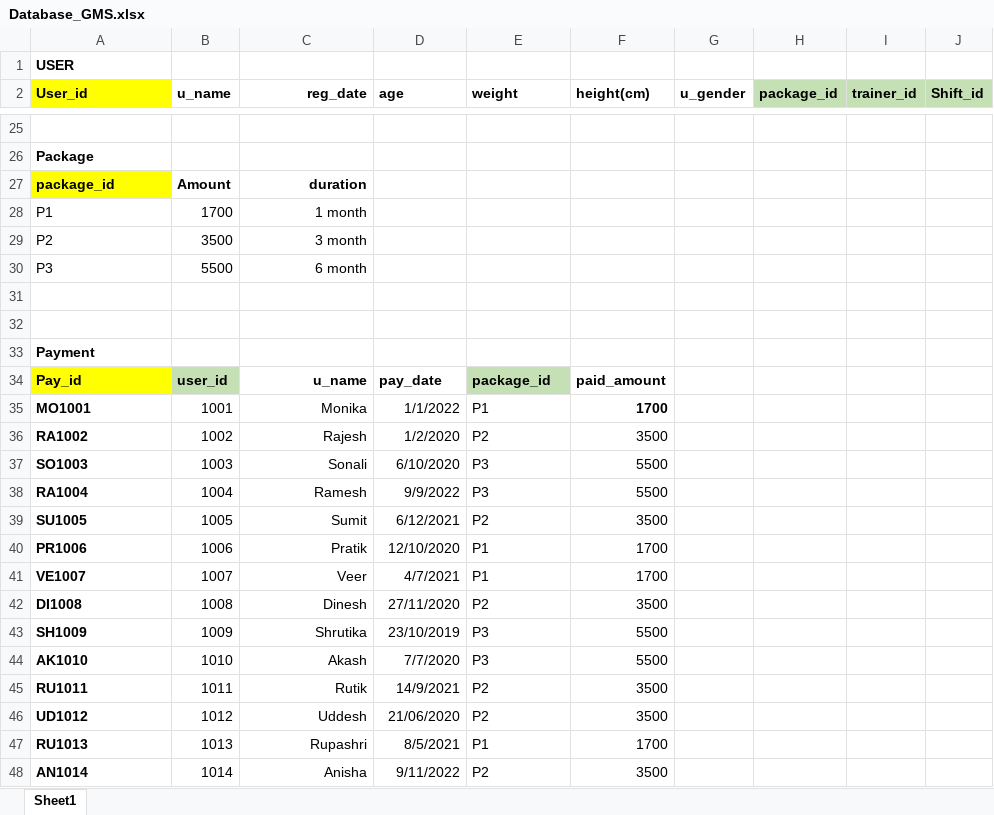
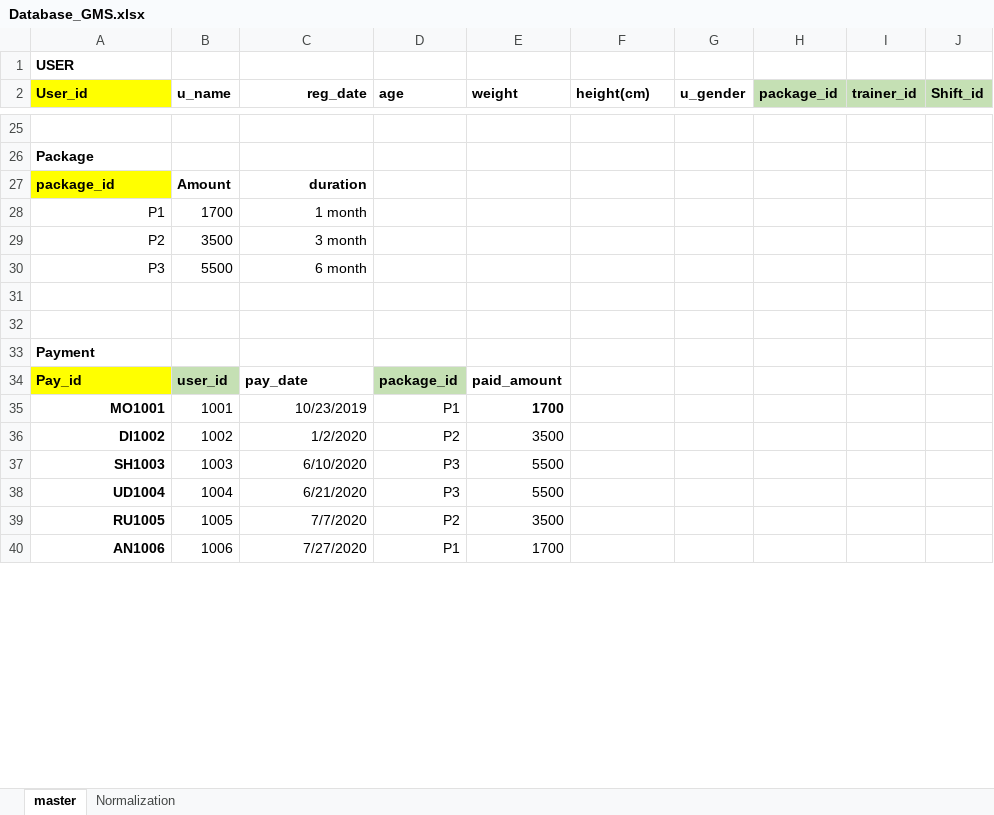
Before and after one commit to Goenka2/GMS, an Excel workbook: Database_GMS.xlsx, sheet master, drawn as a sheet; only a part is shown, gaps mark what is left out; values as stored, in another font and other column widths than the file's, no borders; removed rows and columns are numbered as before the commit, all else as after; the diff covers the shown part only; the diff names each change by its address in the sheet, - before the commit and + after, or states it on an @@ line.

```diff
--- a/Database_GMS.xlsx (sheet master)
+++ b/Database_GMS.xlsx (sheet master)
-sheet tab: Sheet1
+sheet tab: master
+sheet tab: Normalization
-A28:A30 alignment: left
+A28:A30 alignment: right
-C34 (reg_date): u_name
+C34 (reg_date): pay_date
-C34 alignment: right
+C34 alignment: left
-D34 (age): pay_date
+D34 (age): package_id
-D34 fill: none
+D34 fill: #C5E0B4
-E34 (weight): package_id
+E34 (weight): paid_amount
-E34 fill: #C5E0B4
+E34 fill: none
-F34 (height(cm)): paid_amount
+F34 (height(cm)): (empty)
-A35 alignment: left
+A35 alignment: right
-C35 (reg_date): Monika
+C35 (reg_date): 10/23/2019
-D35 (age): 1/1/2022
+D35 (age): P1
-E35 (weight): P1
+E35 (weight): 1700
-E35 bold: off
+E35 bold: on
-F35 (height(cm)): 1700
+F35 (height(cm)): (empty)
-row 36: RA1002 | 1002 | Rajesh | 1/2/2020 | P2 | 3500
-row 37: SO1003 | 1003 | Sonali | 6/10/2020 | P3 | 5500
-row 38: RA1004 | 1004 | Ramesh | 9/9/2022 | P3 | 5500
-row 39: SU1005 | 1005 | Sumit | 6/12/2021 | P2 | 3500
-row 40: PR1006 | 1006 | Pratik | 12/10/2020 | P1 | 1700
-row 41: VE1007 | 1007 | Veer | 4/7/2021 | P1 | 1700
-row 42: DI1008 | 1008 | Dinesh | 27/11/2020 | P2 | 3500
-row 43: SH1009 | 1009 | Shrutika | 23/10/2019 | P3 | 5500
-row 44: AK1010 | 1010 | Akash | 7/7/2020 | P3 | 5500
-row 45: RU1011 | 1011 | Rutik | 14/9/2021 | P2 | 3500
-row 46: UD1012 | 1012 | Uddesh | 21/06/2020 | P2 | 3500
-row 47: RU1013 | 1013 | Rupashri | 8/5/2021 | P1 | 1700
-row 48: AN1014 | 1014 | Anisha | 9/11/2022 | P2 | 3500
+row 36: DI1002 | 1002 | 1/2/2020 | P2 | 3500
+row 37: SH1003 | 1003 | 6/10/2020 | P3 | 5500
+row 38: UD1004 | 1004 | 6/21/2020 | P3 | 5500
+row 39: RU1005 | 1005 | 7/7/2020 | P2 | 3500
+row 40: AN1006 | 1006 | 7/27/2020 | P1 | 1700
```
Also changed, not shown: 8 added rows, 31 edited cells and cell formats elsewhere in this sheet, 1 other file.
